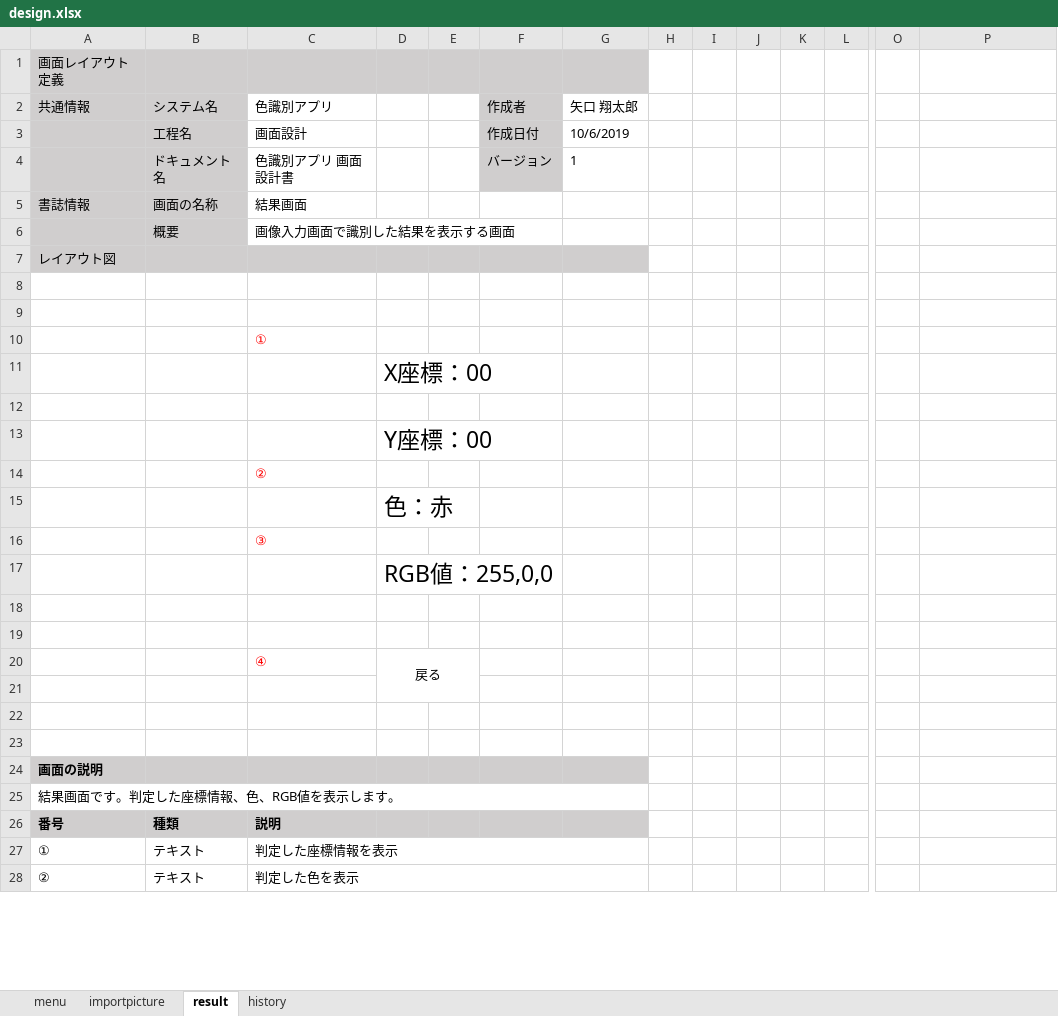
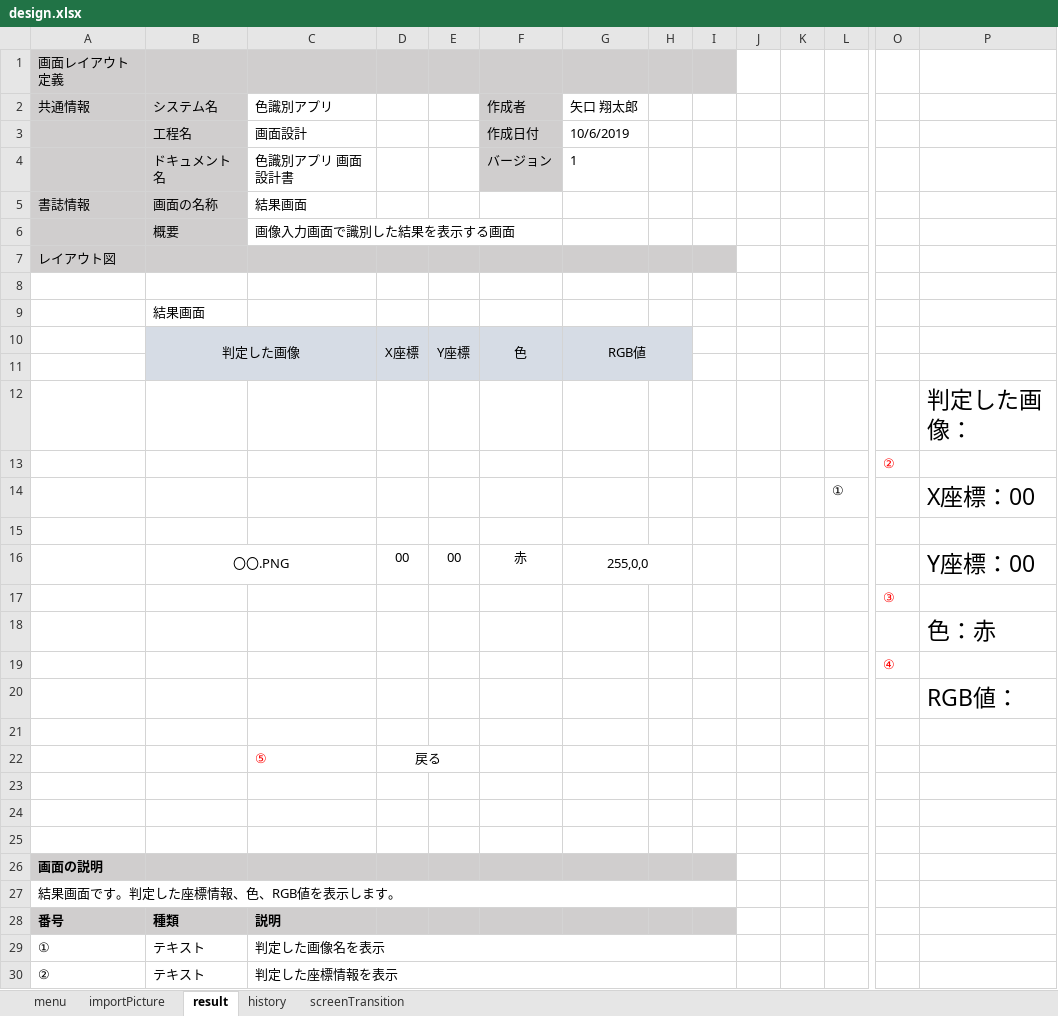
Before and after one commit to taro-1/ShareMentor, an Excel workbook: design.xlsx, sheet result, drawn as a sheet; only a part is shown, gaps mark what is left out; values as stored, in another font and other column widths than the file's, no borders; charts and pictures not drawn; removed rows and columns are numbered as before the commit, all else as after; rows hold the shown columns only; the diff covers the shown part only; the diff names each change by its address in the sheet, - before the commit and + after, or states it on an @@ line.

```diff
--- a/design.xlsx (sheet result)
+++ b/design.xlsx (sheet result)
-sheet tab: importpicture
+sheet tab: importPicture
+sheet tab: screenTransition
-H1:I1 fill: none
+H1:I1 fill: #D0CECE
-H7:I7 fill: none
+H7:I7 fill: #D0CECE
+row 9:  | 結果画面
+row 10:  | 判定した画像 |  | X座標 | Y座標 | 色 | RGB値
-B11:H11 fill: none
+B11:H11 fill: #D6DCE5
-row 10:  |  | ①
-row 11:  |  |  | X座標：00
+row 12:  |  |  |  |  |  |  |  |  |  |  |  |  | 判定した画像：
+row 13:  |  |  |  |  |  |  |  |  |  |  |  | ②
+row 14:  |  |  |  |  |  |  |  |  |  |  | ① |  | X座標：00
-row 13:  |  |  | Y座標：00
-row 14:  |  | ②
-row 15:  |  |  | 色：赤
-row 16:  |  | ③
-row 17:  |  |  | RGB値：255,0,0
+row 16:  | 〇〇.PNG |  | 00 | 00 | 赤 | 255,0,0 |  |  |  |  |  |  | Y座標：00
+row 17:  |  |  |  |  |  |  |  |  |  |  |  | ③
+row 18:  |  |  |  |  |  |  |  |  |  |  |  |  | 色：赤
+row 19:  |  |  |  |  |  |  |  |  |  |  |  | ④
+row 20:  |  |  |  |  |  |  |  |  |  |  |  |  | RGB値：
-row 22: (empty)
+row 22:  |  | ⑤ | 戻る
+D22:E22 merged
-row 20:  |  | ④ | 戻る
-H26:I26 fill: none
+H26:I26 fill: #D0CECE
-A25:G25 merged
+A27:I27 merged
-H28:I28 fill: none
+H28:I28 fill: #D0CECE
-C29 (色識別アプリ): 判定した座標情報を表示
+C29 (色識別アプリ): 判定した画像名を表示
-C27:G27 merged
+C29:I29 merged
-C30 (色識別アプリ): 判定した色を表示
+C30 (色識別アプリ): 判定した座標情報を表示
-C28:G28 merged
+C30:I30 merged
```
Also changed, not shown: 1 added row, 2 edited cells and merged cells elsewhere in this sheet, sheet history, sheet importPicture, sheet menu, charts or pictures.
